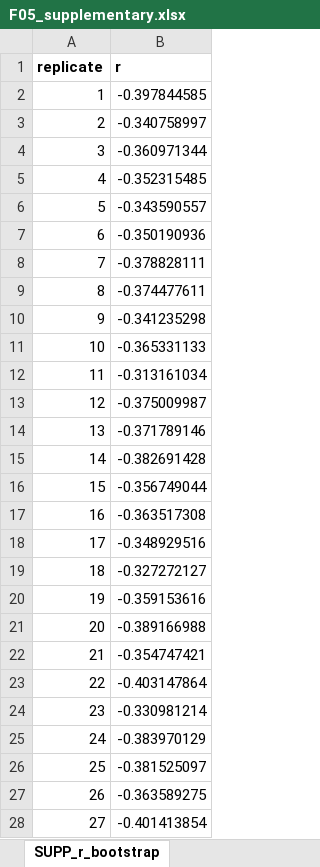
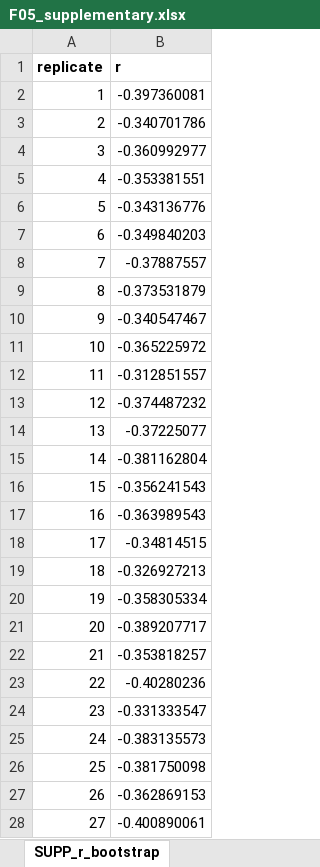
Before and after one commit to Dustyn-T-Lewis/YvO_2025, an Excel workbook: 04_Figures/F05/c_data/F05_supplementary.xlsx, sheet SUPP_r_bootstrap, drawn as a sheet; only a part is shown; values as stored, in another font and other column widths than the file's, no borders; the diff covers the shown part only; the diff names each change by its address in the sheet, - before the commit and + after, or states it on an @@ line.

```diff
--- a/04_Figures/F05/c_data/F05_supplementary.xlsx (sheet SUPP_r_bootstrap)
+++ b/04_Figures/F05/c_data/F05_supplementary.xlsx (sheet SUPP_r_bootstrap)
-B2 (r): -0.397844585
+B2 (r): -0.397360081
-B3 (r): -0.340758997
+B3 (r): -0.340701786
-B4 (r): -0.360971344
+B4 (r): -0.360992977
-B5 (r): -0.352315485
+B5 (r): -0.353381551
-B6 (r): -0.343590557
+B6 (r): -0.343136776
-B7 (r): -0.350190936
+B7 (r): -0.349840203
-B8 (r): -0.378828111
+B8 (r): -0.37887557
-B9 (r): -0.374477611
+B9 (r): -0.373531879
-B10 (r): -0.341235298
+B10 (r): -0.340547467
-B11 (r): -0.365331133
+B11 (r): -0.365225972
-B12 (r): -0.313161034
+B12 (r): -0.312851557
-B13 (r): -0.375009987
+B13 (r): -0.374487232
-B14 (r): -0.371789146
+B14 (r): -0.37225077
-B15 (r): -0.382691428
+B15 (r): -0.381162804
-B16 (r): -0.356749044
+B16 (r): -0.356241543
-B17 (r): -0.363517308
+B17 (r): -0.363989543
-B18 (r): -0.348929516
+B18 (r): -0.34814515
-B19 (r): -0.327272127
+B19 (r): -0.326927213
-B20 (r): -0.359153616
+B20 (r): -0.358305334
-B21 (r): -0.389166988
+B21 (r): -0.389207717
-B22 (r): -0.354747421
+B22 (r): -0.353818257
-B23 (r): -0.403147864
+B23 (r): -0.40280236
-B24 (r): -0.330981214
+B24 (r): -0.331333547
-B25 (r): -0.383970129
+B25 (r): -0.383135573
-B26 (r): -0.381525097
+B26 (r): -0.381750098
-B27 (r): -0.363589275
+B27 (r): -0.362869153
-B28 (r): -0.401413854
+B28 (r): -0.400890061
```
Also changed, not shown: 973 edited cells elsewhere in this sheet, sheet SUPP_enrichment_reversal, sheet panel_E_rrho2_ora_concord, sheet panel_E_rrho2_hotspot, sheet SUPP_fry_circularity, sheet panel_B_pattern_class, sheet panel_C_fry_driving, 10 more sheets, 43 other files.
